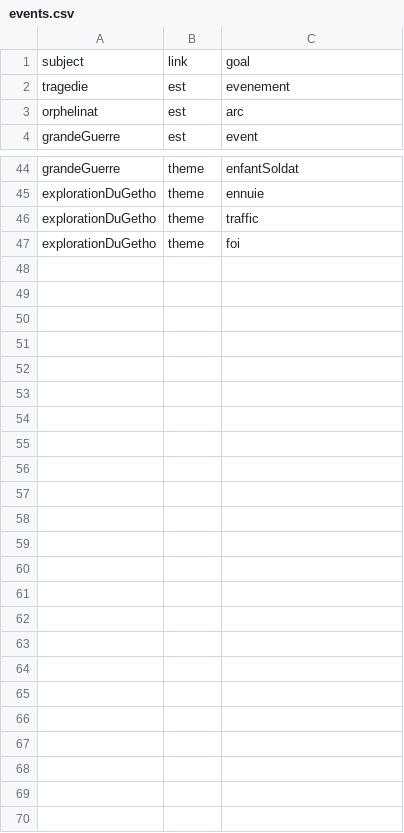
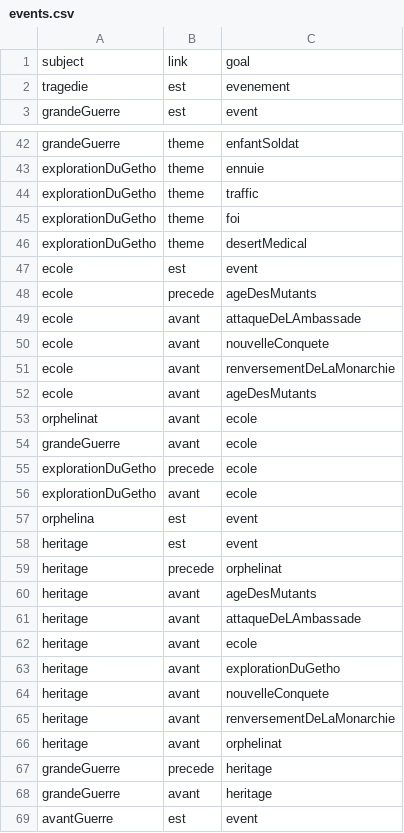
Before and after one commit to fabriceHategekimana/projet, a CSV file: activite/histoire/histoire/csv/events.csv, drawn as a sheet; only a part is shown, gaps mark what is left out; the diff covers the shown part only.

```diff
--- a/activite/histoire/histoire/csv/events.csv
+++ b/activite/histoire/histoire/csv/events.csv
@@ -2,3 +2,2 @@ subject,link,goal
 tragedie,est,evenement
-orphelinat,est,arc
 grandeGuerre,est,event
@@ -47 +45,25 @@ explorationDuGetho,theme,traffic
 explorationDuGetho,theme,foi
+explorationDuGetho,theme,desertMedical
+ecole,est,event
+ecole,precede,ageDesMutants
+ecole,avant,attaqueDeLAmbassade
+ecole,avant,nouvelleConquete
+ecole,avant,renversementDeLaMonarchie
+ecole,avant,ageDesMutants
+orphelinat,avant,ecole
+grandeGuerre,avant,ecole
+explorationDuGetho,precede,ecole
+explorationDuGetho,avant,ecole
+orphelina,est,event
+heritage,est,event
+heritage,precede,orphelinat
+heritage,avant,ageDesMutants
+heritage,avant,attaqueDeLAmbassade
+heritage,avant,ecole
+heritage,avant,explorationDuGetho
+heritage,avant,nouvelleConquete
+heritage,avant,renversementDeLaMonarchie
+heritage,avant,orphelinat
+grandeGuerre,precede,heritage
+grandeGuerre,avant,heritage
+avantGuerre,est,event
```
Also changed, not shown: 1 removed row elsewhere in this file, 28 other files.
